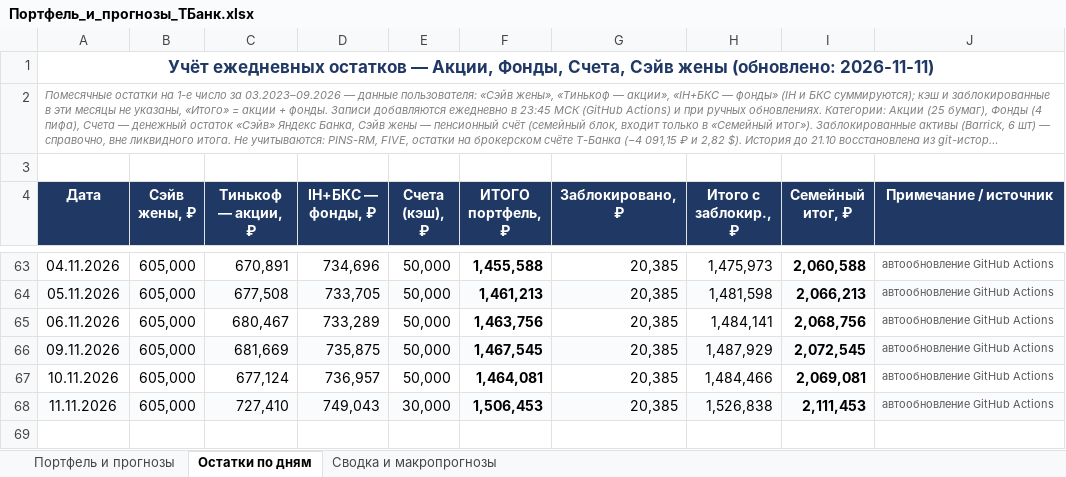
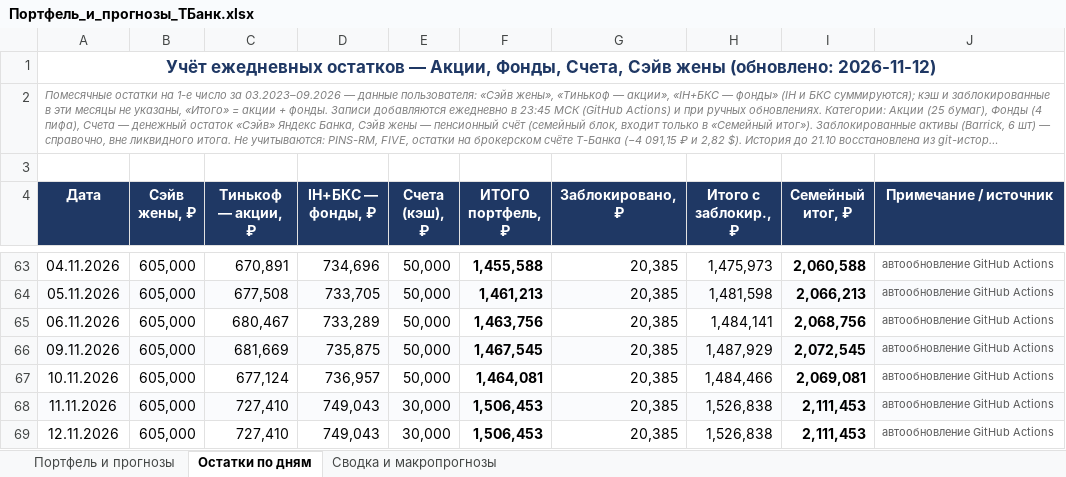
Before and after one commit to Edsonssss/pf-site-1b1590de4c, an Excel workbook: Портфель_и_прогнозы_ТБанк.xlsx, sheet Остатки по дням, drawn as a sheet; only a part is shown, gaps mark what is left out; long unchanged cells end in …; values as stored, in another font and other column widths than the file's, no borders; charts and pictures not drawn; the diff names each change by its address in the sheet, - before the commit and + after, or states it on an @@ line.

```diff
--- a/Портфель_и_прогнозы_ТБанк.xlsx (sheet Остатки по дням)
+++ b/Портфель_и_прогнозы_ТБанк.xlsx (sheet Остатки по дням)
-A1 (Дата): …жены (обновлено: 2026-11-11)
+A1 (Дата): …жены (обновлено: 2026-11-12)
+row 69: 12.11.2026 | 605,000 | 727,410 | 749,043 | 30,000 | 1,506,453 | 20,385 | 1,526,838 | 2,111,453 | автообновление GitHub Actions
```
Also changed, not shown: sheet Портфель и прогнозы, sheet Сводка и макропрогнозы, charts or pictures, 4 other files.
